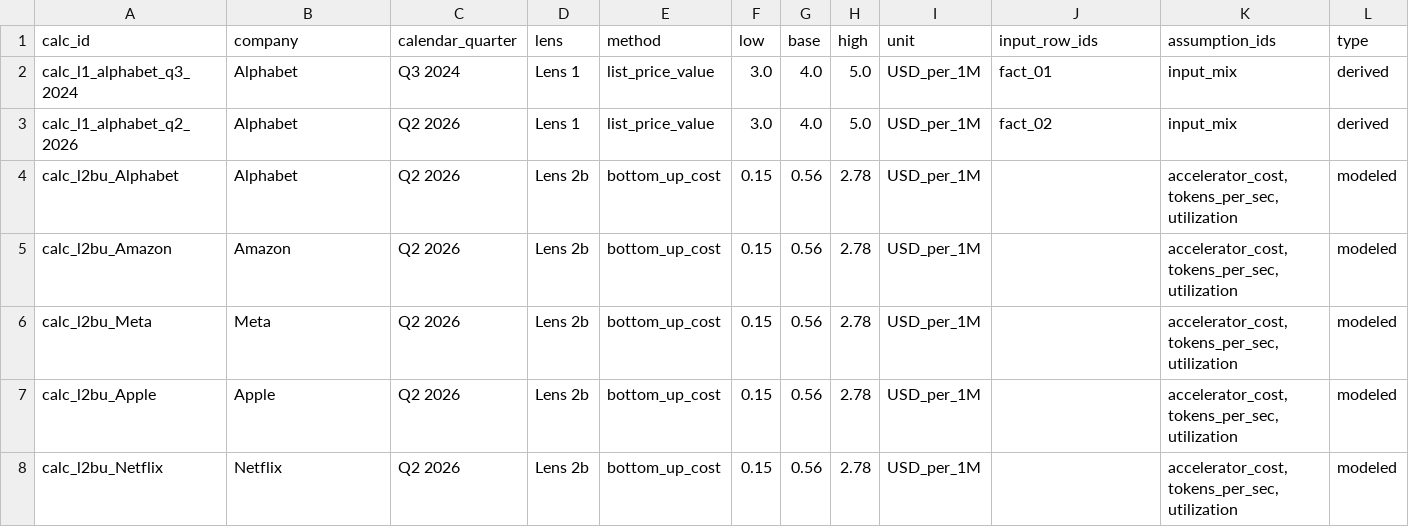
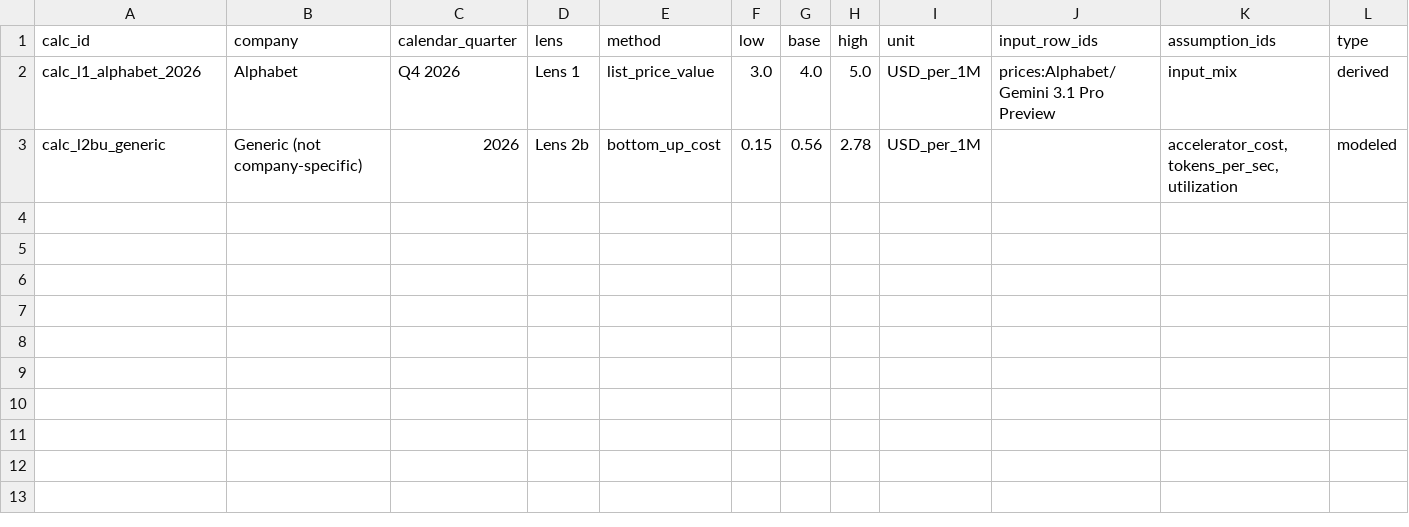
Before and after one commit to SujalPradhan/Tokenomy-Analysis, a CSV file: token-cost-faang/data/calc_outputs.csv, drawn as a sheet.

```diff
--- a/token-cost-faang/data/calc_outputs.csv
+++ b/token-cost-faang/data/calc_outputs.csv
@@ -1,8 +1,3 @@
 calc_id,company,calendar_quarter,lens,method,low,base,high,unit,input_row_ids,assumption_ids,type
-calc_l1_alphabet_q3_2024,Alphabet,Q3 2024,Lens 1,list_price_value,3.0,4.0,5.0,USD_per_1M,fact_01,input_mix,derived
-calc_l1_alphabet_q2_2026,Alphabet,Q2 2026,Lens 1,list_price_value,3.0,4.0,5.0,USD_per_1M,fact_02,input_mix,derived
-calc_l2bu_Alphabet,Alphabet,Q2 2026,Lens 2b,bottom_up_cost,0.15,0.56,2.78,USD_per_1M,,"accelerator_cost,tokens_per_sec,utilization",modeled
-calc_l2bu_Amazon,Amazon,Q2 2026,Lens 2b,bottom_up_cost,0.15,0.56,2.78,USD_per_1M,,"accelerator_cost,tokens_per_sec,utilization",modeled
-calc_l2bu_Meta,Meta,Q2 2026,Lens 2b,bottom_up_cost,0.15,0.56,2.78,USD_per_1M,,"accelerator_cost,tokens_per_sec,utilization",modeled
-calc_l2bu_Apple,Apple,Q2 2026,Lens 2b,bottom_up_cost,0.15,0.56,2.78,USD_per_1M,,"accelerator_cost,tokens_per_sec,utilization",modeled
-calc_l2bu_Netflix,Netflix,Q2 2026,Lens 2b,bottom_up_cost,0.15,0.56,2.78,USD_per_1M,,"accelerator_cost,tokens_per_sec,utilization",modeled
+calc_l1_alphabet_2026,Alphabet,Q4 2026,Lens 1,list_price_value,3.0,4.0,5.0,USD_per_1M,prices:Alphabet/Gemini 3.1 Pro Preview,input_mix,derived
+calc_l2bu_generic,Generic (not company-specific),2026,Lens 2b,bottom_up_cost,0.15,0.56,2.78,USD_per_1M,,"accelerator_cost,tokens_per_sec,utilization",modeled
```
Also changed, not shown: token-cost-faang/data/assumptions.csv, token-cost-faang/data/coverage_matrix.csv, 8 other files.
